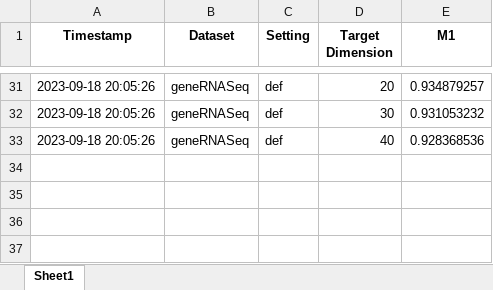
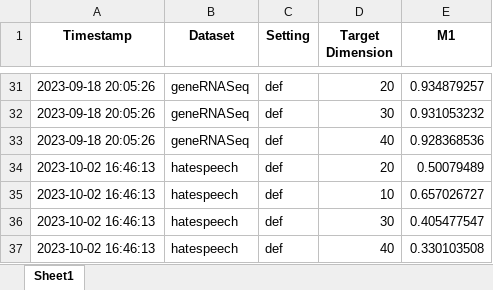
Before and after one commit to S3-Lab-IIT/DiffRed, an Excel workbook: Experiments/dimensionality_reduction_metrics/results/other_dr_techniques/PCA/m1_results_PCA.xlsx, sheet Sheet1, drawn as a sheet; only a part is shown, gaps mark what is left out; values as stored, in another font and other column widths than the file's, no borders; the diff names each change by its address in the sheet, - before the commit and + after, or states it on an @@ line.

Commit message:
Computed PCA m1 and RMap m1 for hatespeech

```diff
--- a/Experiments/dimensionality_reduction_metrics/results/other_dr_techniques/PCA/m1_results_PCA.xlsx (sheet Sheet1)
+++ b/Experiments/dimensionality_reduction_metrics/results/other_dr_techniques/PCA/m1_results_PCA.xlsx (sheet Sheet1)
+row 34: 2023-10-02 16:46:13 | hatespeech | def | 20 | 0.50079489
+row 35: 2023-10-02 16:46:13 | hatespeech | def | 10 | 0.657026727
+row 36: 2023-10-02 16:46:13 | hatespeech | def | 30 | 0.405477547
+row 37: 2023-10-02 16:46:13 | hatespeech | def | 40 | 0.330103508
```
Also changed, not shown: 6 other files.
